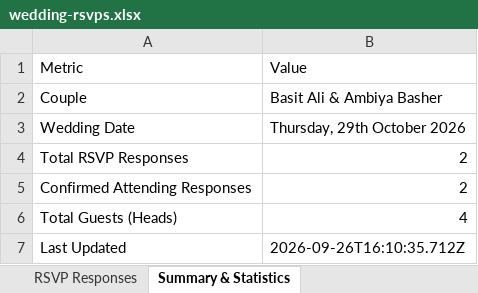
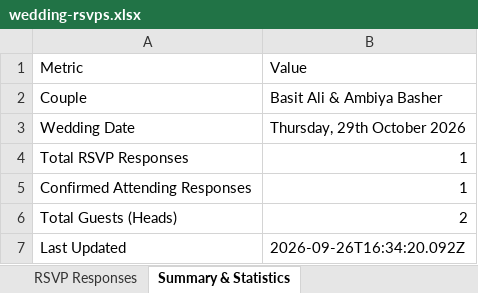
Before and after one commit to ashutosh15072000/Basit-Ambiya, an Excel workbook: public/wedding-rsvps.xlsx, sheet Summary & Statistics, drawn as a sheet; values as stored, in another font and other column widths than the file's, no borders; the diff names each change by its address in the sheet, - before the commit and + after, or states it on an @@ line.

```diff
--- a/public/wedding-rsvps.xlsx (sheet Summary & Statistics)
+++ b/public/wedding-rsvps.xlsx (sheet Summary & Statistics)
-B4:B5: 2
+B4:B5: 1
-B6: 4
+B6: 2
-B7: 2026-09-26T16:10:35.712Z
+B7: 2026-09-26T16:34:20.092Z
```
Also changed, not shown: sheet RSVP Responses, wedding-rsvps.xlsx, 10 other files.
